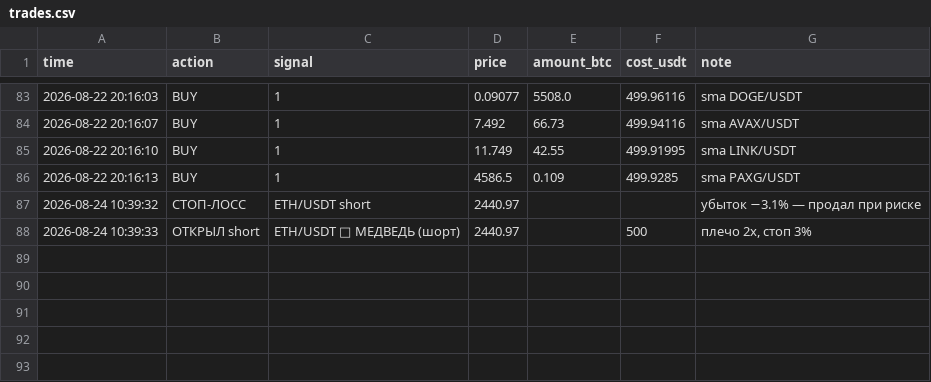
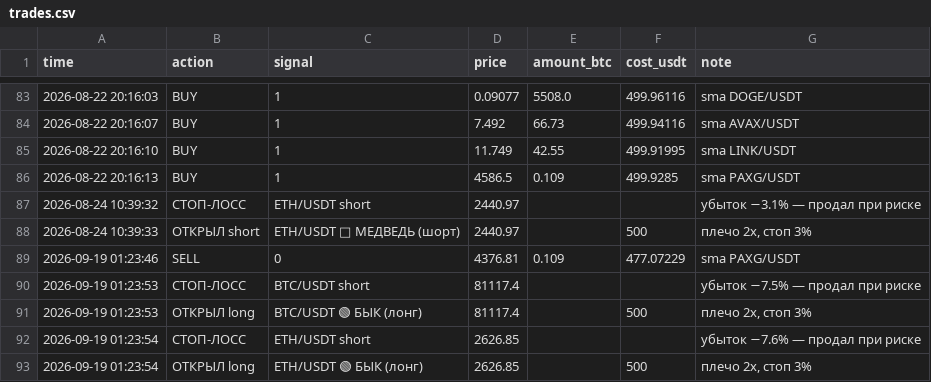
Before and after one commit to cyberacademiya-bit/trister, a CSV file: trades.csv, drawn as a sheet; only a part is shown, gaps mark what is left out; the diff names each change by its address in the sheet, - before the commit and + after, or states it on an @@ line.

```diff
--- a/trades.csv
+++ b/trades.csv
+row 89: 2026-09-19 01:23:46 | SELL | 0 | 4376.81 | 0.109 | 477.07229 | sma PAXG/USDT
+row 90: 2026-09-19 01:23:53 | СТОП-ЛОСС | BTC/USDT short | 81117.4 |  |  | убыток −7.5% — продал при риске
+row 91: 2026-09-19 01:23:53 | ОТКРЫЛ long | BTC/USDT 🟢 БЫК (лонг) | 81117.4 |  | 500 | плечо 2x, стоп 3%
+row 92: 2026-09-19 01:23:54 | СТОП-ЛОСС | ETH/USDT short | 2626.85 |  |  | убыток −7.6% — продал при риске
+row 93: 2026-09-19 01:23:54 | ОТКРЫЛ long | ETH/USDT 🟢 БЫК (лонг) | 2626.85 |  | 500 | плечо 2x, стоп 3%
```
Also changed, not shown: 3 other files.
